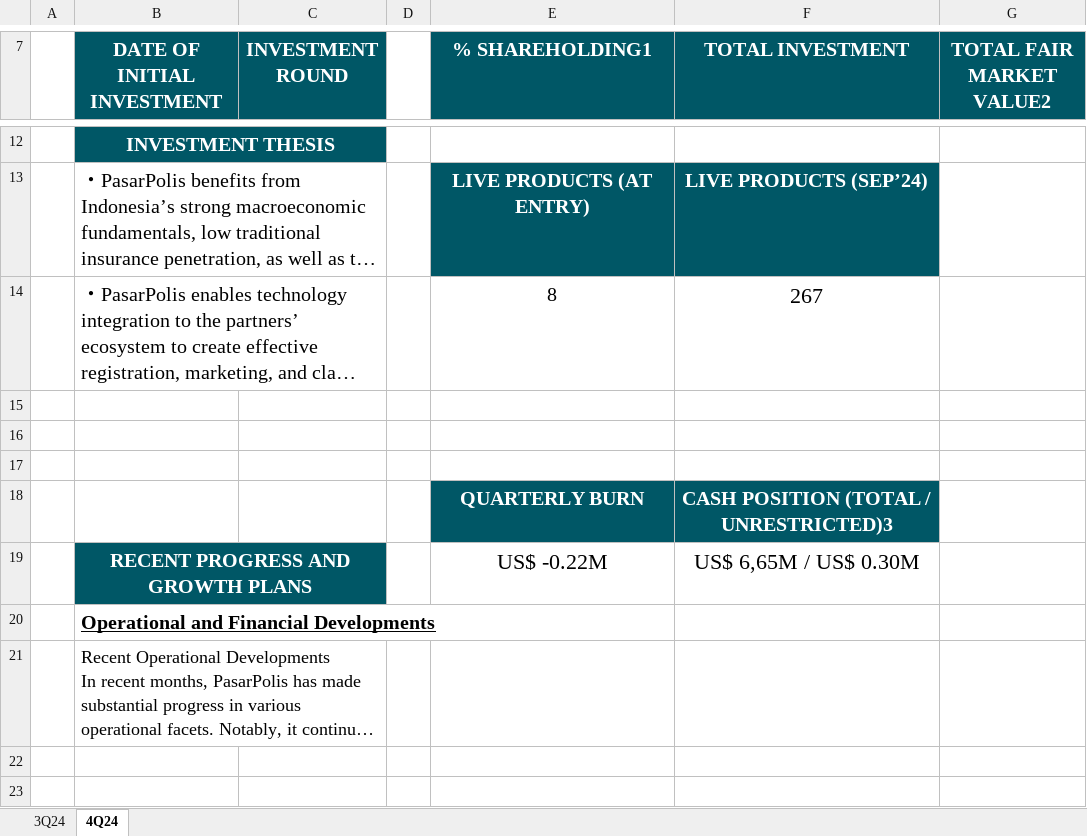
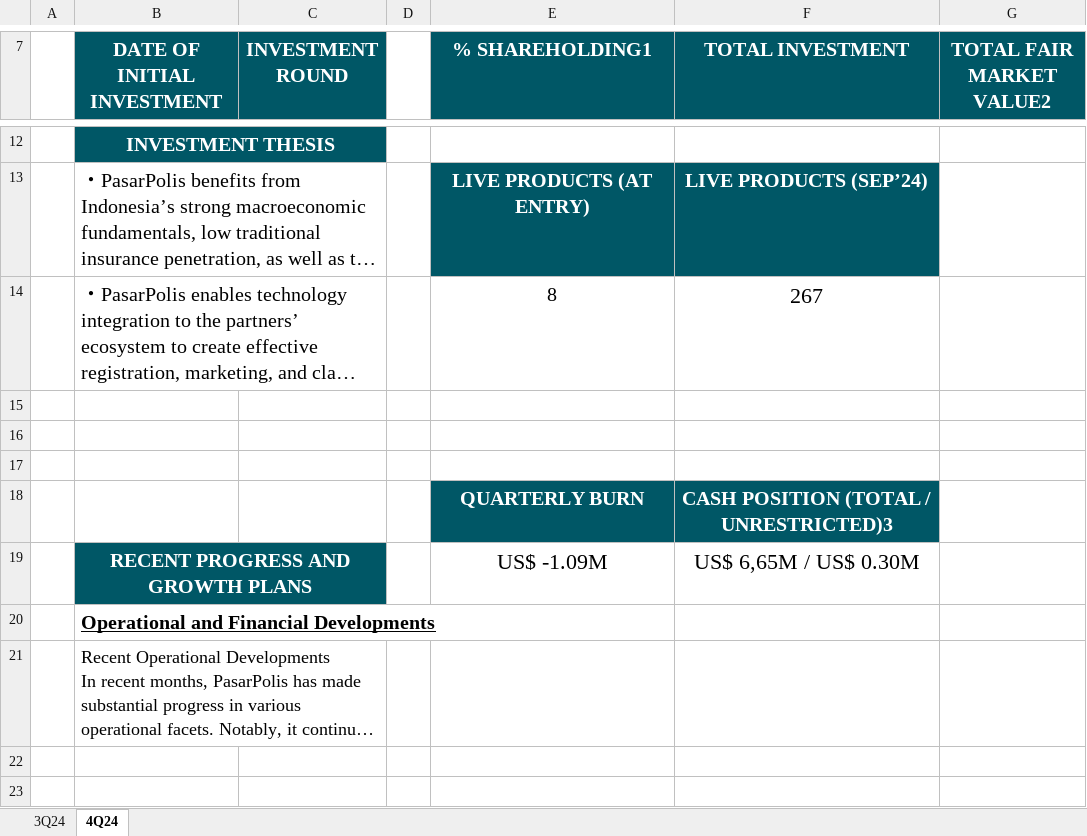
Before and after one commit to Hsiao-Ju-SHIH/GP_Dashboard, an Excel workbook: data/POC_output.xlsx, sheet 4Q24, drawn as a sheet; only a part is shown, gaps mark what is left out; long unchanged cells end in …; values as stored, in another font and other column widths than the file's, no borders; charts and pictures not drawn; the diff names each change by its address in the sheet, - before the commit and + after, or states it on an @@ line.

Commit message:
Cash Burn Updated

```diff
--- a/data/POC_output.xlsx (sheet 4Q24)
+++ b/data/POC_output.xlsx (sheet 4Q24)
-E19 (% SHAREHOLDING1): US$ -0.22M
+E19 (% SHAREHOLDING1): US$ -1.09M
```
Also changed, not shown: sheet 3Q24.
